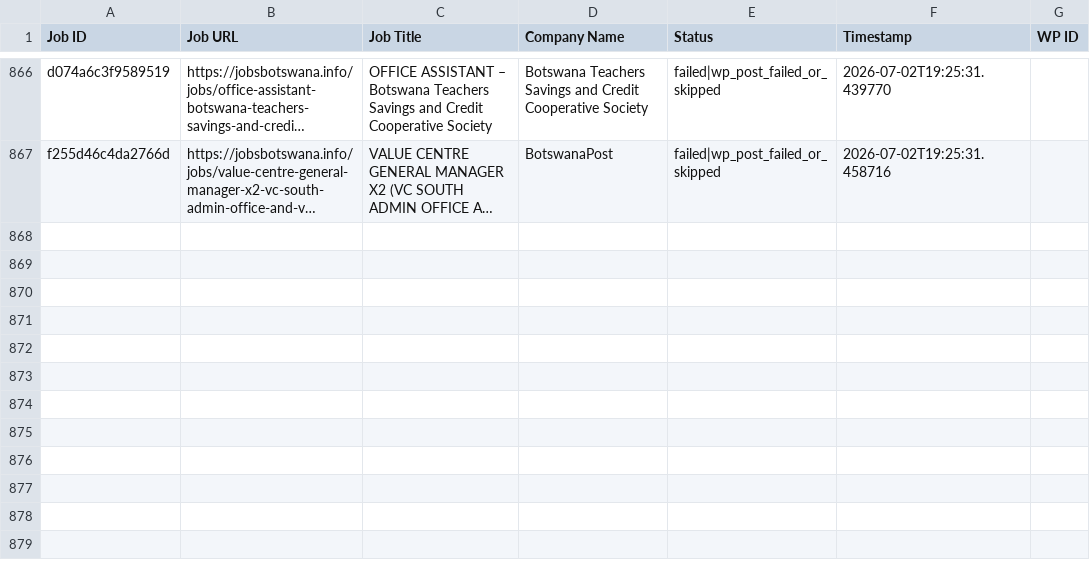
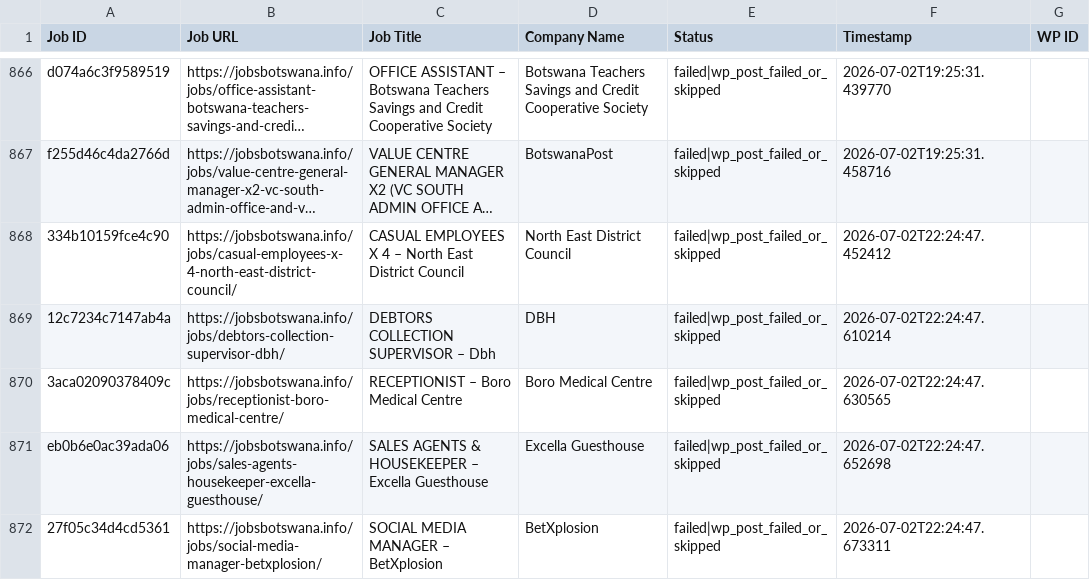
Before and after one commit to projectfetcher/bw, a CSV file: jobsbotswana_processed.csv, drawn as a sheet; only a part is shown, gaps mark what is left out; long unchanged cells end in …; the diff names each change by its address in the sheet, - before the commit and + after, or states it on an @@ line.

```diff
--- a/jobsbotswana_processed.csv
+++ b/jobsbotswana_processed.csv
+row 868: 334b10159fce4c90 | https://jobsbotswana.info/jobs/casual-employees-x-4-north-east-district-council/ | CASUAL EMPLOYEES X 4 – North East District Council | North East District Council | failed|wp_post_failed_or_skipped | 2026-07-02T22:24:47.452412
+row 869: 12c7234c7147ab4a | https://jobsbotswana.info/jobs/debtors-collection-supervisor-dbh/ | DEBTORS COLLECTION SUPERVISOR – Dbh | DBH | failed|wp_post_failed_or_skipped | 2026-07-02T22:24:47.610214
+row 870: 3aca02090378409c | https://jobsbotswana.info/jobs/receptionist-boro-medical-centre/ | RECEPTIONIST – Boro Medical Centre | Boro Medical Centre | failed|wp_post_failed_or_skipped | 2026-07-02T22:24:47.630565
+row 871: eb0b6e0ac39ada06 | https://jobsbotswana.info/jobs/sales-agents-housekeeper-excella-guesthouse/ | SALES AGENTS & HOUSEKEEPER – Excella Guesthouse | Excella Guesthouse | failed|wp_post_failed_or_skipped | 2026-07-02T22:24:47.652698
+row 872: 27f05c34d4cd5361 | https://jobsbotswana.info/jobs/social-media-manager-betxplosion/ | SOCIAL MEDIA MANAGER – BetXplosion | BetXplosion | failed|wp_post_failed_or_skipped | 2026-07-02T22:24:47.673311
```
